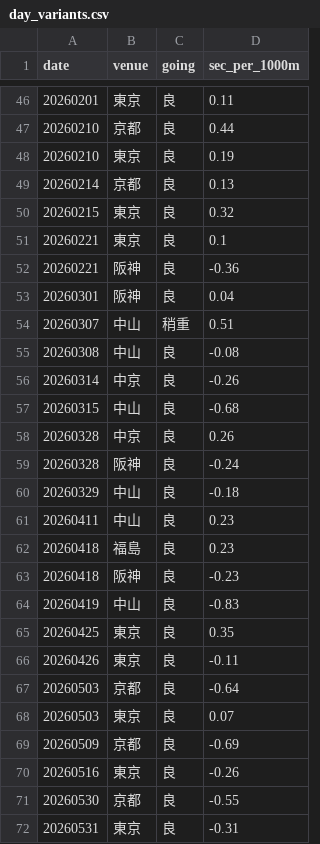
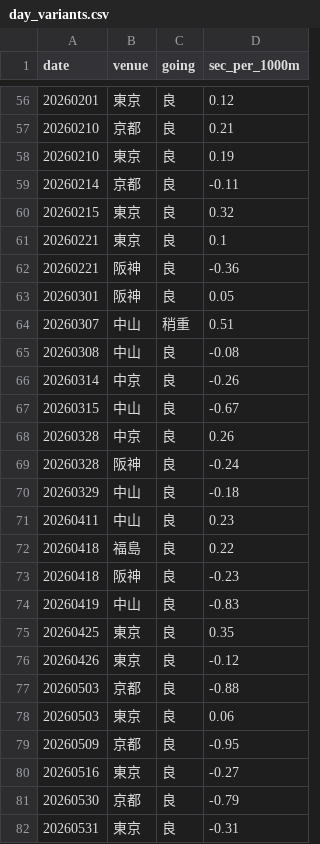
Before and after one commit to kazzki-max2323/keiba, a CSV file: data/202608040911/day_variants.csv, drawn as a sheet; only a part is shown, gaps mark what is left out; the diff covers the shown part only.

```diff
--- a/data/202608040911/day_variants.csv
+++ b/data/202608040911/day_variants.csv
@@ -46,5 +56,5 @@
-20260201,東京,良,0.11
-20260210,京都,良,0.44
+20260201,東京,良,0.12
+20260210,京都,良,0.21
 20260210,東京,良,0.19
-20260214,京都,良,0.13
+20260214,京都,良,-0.11
 20260215,東京,良,0.32
@@ -52,3 +62,3 @@
 20260221,阪神,良,-0.36
-20260301,阪神,良,0.04
+20260301,阪神,良,0.05
 20260307,中山,稍重,0.51
@@ -56,3 +66,3 @@
 20260314,中京,良,-0.26
-20260315,中山,良,-0.68
+20260315,中山,良,-0.67
 20260328,中京,良,0.26
@@ -61,3 +71,3 @@
 20260411,中山,良,0.23
-20260418,福島,良,0.23
+20260418,福島,良,0.22
 20260418,阪神,良,-0.23
@@ -65,8 +75,8 @@
 20260425,東京,良,0.35
-20260426,東京,良,-0.11
-20260503,京都,良,-0.64
-20260503,東京,良,0.07
-20260509,京都,良,-0.69
-20260516,東京,良,-0.26
-20260530,京都,良,-0.55
+20260426,東京,良,-0.12
+20260503,京都,良,-0.88
+20260503,東京,良,0.06
+20260509,京都,良,-0.95
+20260516,東京,良,-0.27
+20260530,京都,良,-0.79
 20260531,東京,良,-0.31
```
Also changed, not shown: 10 added rows and 42 edited cells elsewhere in this file, data/202608040911/baseline.csv, data/202608040911/runs_corrected.csv, 3 other files.
